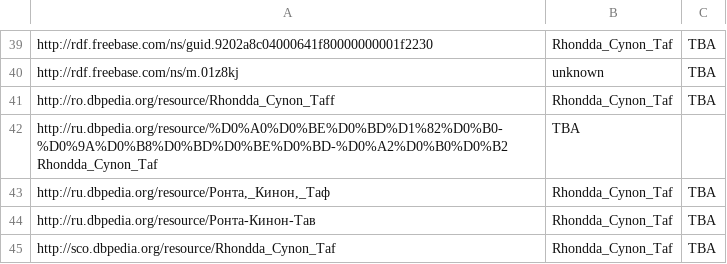
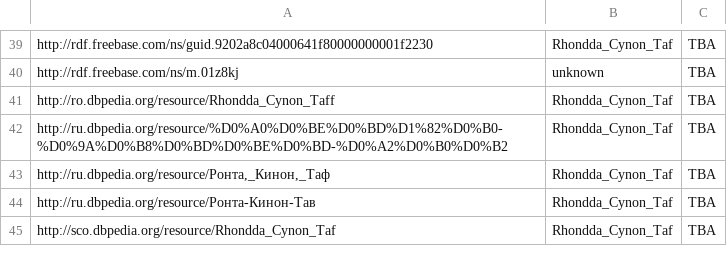
Before and after one commit to shuaiwangvu/scaling_identity_refinement, a TSV file: studying/1133953.tsv, drawn as a sheet; only a part is shown, gaps mark what is left out.

```diff
--- a/studying/1133953.tsv
+++ b/studying/1133953.tsv
@@ -41,3 +41,3 @@ http://rdf.freebase.com/ns/m.01z8kj	unknown	TBA
 http://ro.dbpedia.org/resource/Rhondda_Cynon_Taff	Rhondda_Cynon_Taf	TBA
-http://ru.dbpedia.org/resource/%D0%A0%D0%BE%D0%BD%D1%82%D0%B0-%D0%9A%D0%B8%D0%BD%D0%BE%D0%BD-%D0%A2%D0%B0%D0%B2 Rhondda_Cynon_Taf	TBA
+http://ru.dbpedia.org/resource/%D0%A0%D0%BE%D0%BD%D1%82%D0%B0-%D0%9A%D0%B8%D0%BD%D0%BE%D0%BD-%D0%A2%D0%B0%D0%B2	Rhondda_Cynon_Taf	TBA
 http://ru.dbpedia.org/resource/Ронта,_Кинон,_Таф	Rhondda_Cynon_Taf	TBA
```
Also changed, not shown: studying/1133953_edges.tsv, 57 other files.
